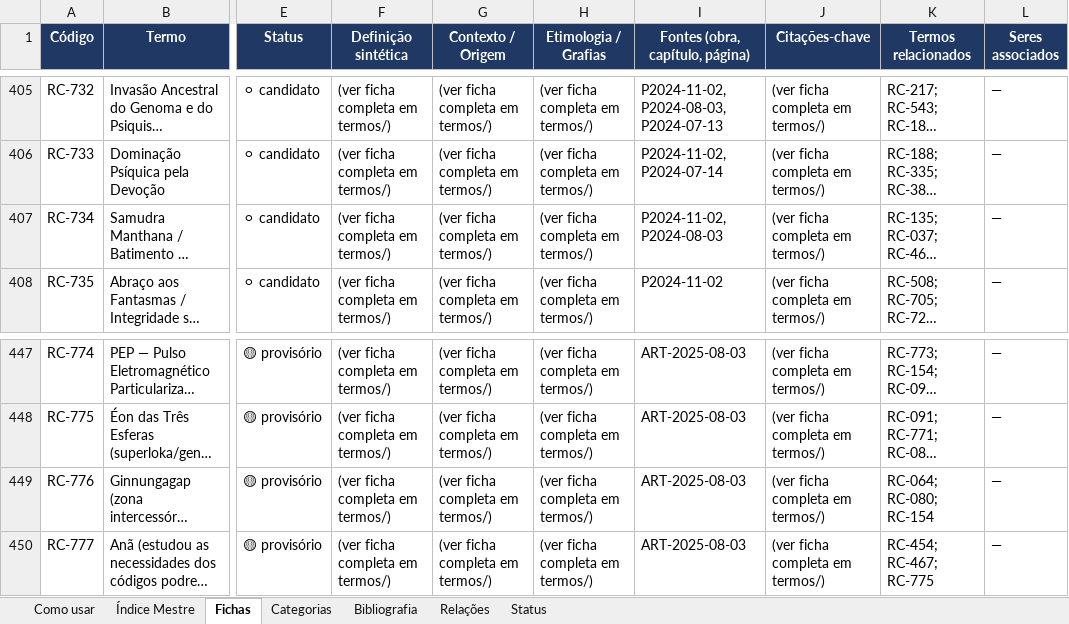
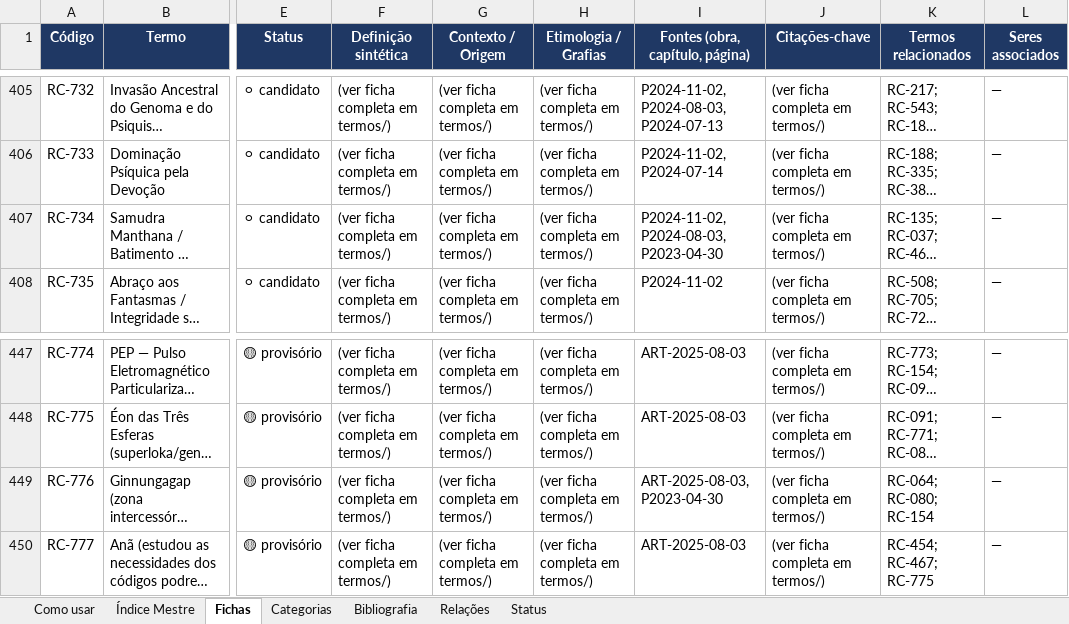
Before and after one commit to institutocura-maker/Termos-RC, an Excel workbook: base-terminologica.xlsx, sheet Fichas, drawn as a sheet; only a part is shown, gaps mark what is left out; long unchanged cells end in …; values as stored, in another font and other column widths than the file's, no borders; the diff covers the shown part only; the diff names each change by its address in the sheet, - before the commit and + after, or states it on an @@ line.

Commit message:
feat: aplica Devolutiva P2023-04-30 (parte 1/2) — A INJEÇÃO DO BLOCO HINDU (0 códigos; 9 fichas + 9 vínculos)
Devolutiva do curador 100% aprovada (registrada VERBATIM no DECISAO-DO-CURADOR).
- O-2: 9 fichas ampliadas (RC-414 o centro absoluto / RC-581 / RC-582 / RC-584 /
  RC-734 / RC-776 / RC-009 / RC-092 / RC-727) via _ampliacoes_P2023-04-30.txt +
  script; os opcionais NÃO injetados (fora da lista aprovada).
- O-3: ZERO códigos — O TERCEIRO PLANO DAS TREVAS estruturado como narrativa
  em RC-414/RC-727 (a Navalha preserva os 777/1.856).
- O-4: os RESTOS DOS DEUSES em Ginungagap absorvidos na RC-776; Tom Teltan ->
  nota na apostila (parte 2/2); os TRÊS KARMAS + Kapila/Samkhya confinados à
  mecânica filosófica da RC (nota de curadoria na RC-092; sem cruzamento com
  Jyotish/astrologia védica).
- O-5: BIBLIO editada manualmente — B017 (a mensagem Talm/Nidana revelada) +
  B021 (o decreto de Zeus).
- O-6: 9 vínculos P2023-04-30 na malha; validador OK 777/1.856; espelhos
  regenerados (indice/xlsx/docx).
- O-1: o ELO PERDIDO 29/04/2023 registrado no radar (a solicitar o TXT).

Co-authored-by: arena-agent <297053741+arena-agent@users.noreply.github.com>

```diff
--- a/base-terminologica.xlsx (sheet Fichas)
+++ b/base-terminologica.xlsx (sheet Fichas)
-I407 (Fontes (obra, capítulo, página)): P2024-11-02, P2024-08-03
+I407 (Fontes (obra, capítulo, página)): P2024-11-02, P2024-08-03, P2023-04-30
-I449 (Fontes (obra, capítulo, página)): ART-2025-08-03
+I449 (Fontes (obra, capítulo, página)): ART-2025-08-03, P2023-04-30
```
Also changed, not shown: 7 edited cells elsewhere in this sheet, sheet Índice Mestre, sheet Bibliografia, 16 other files.
